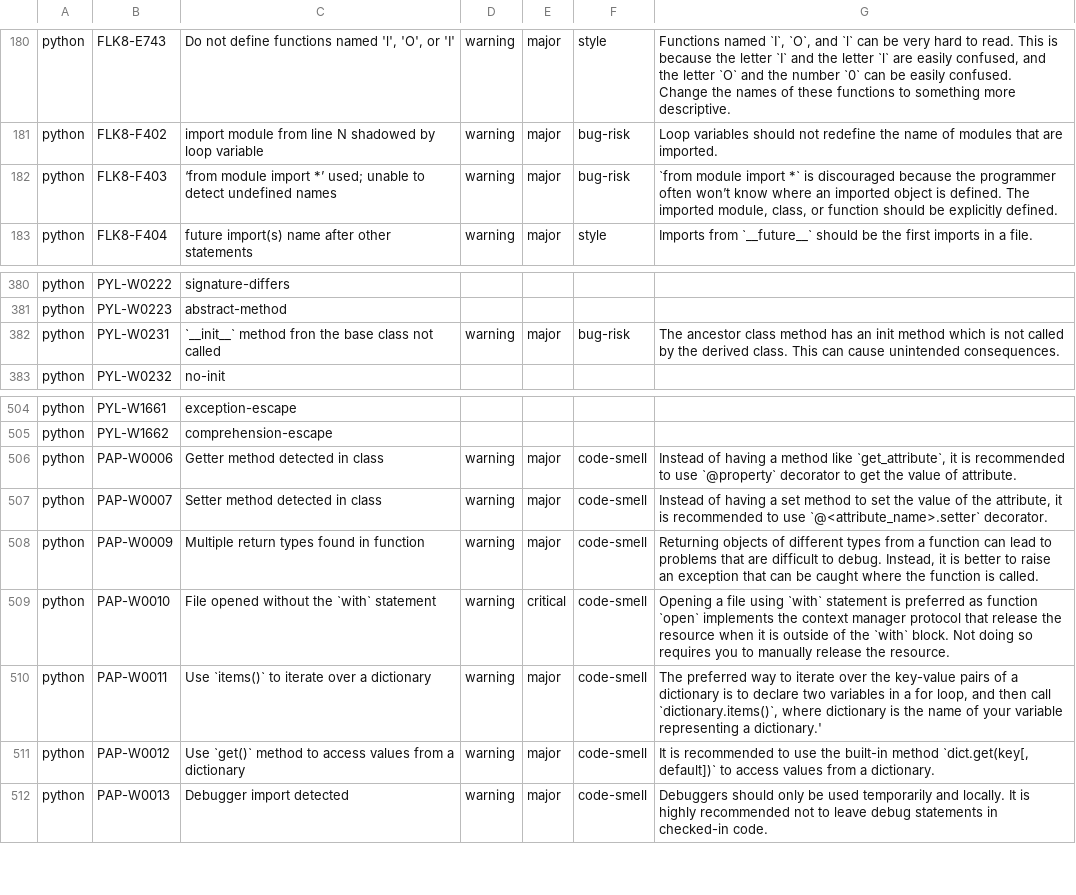
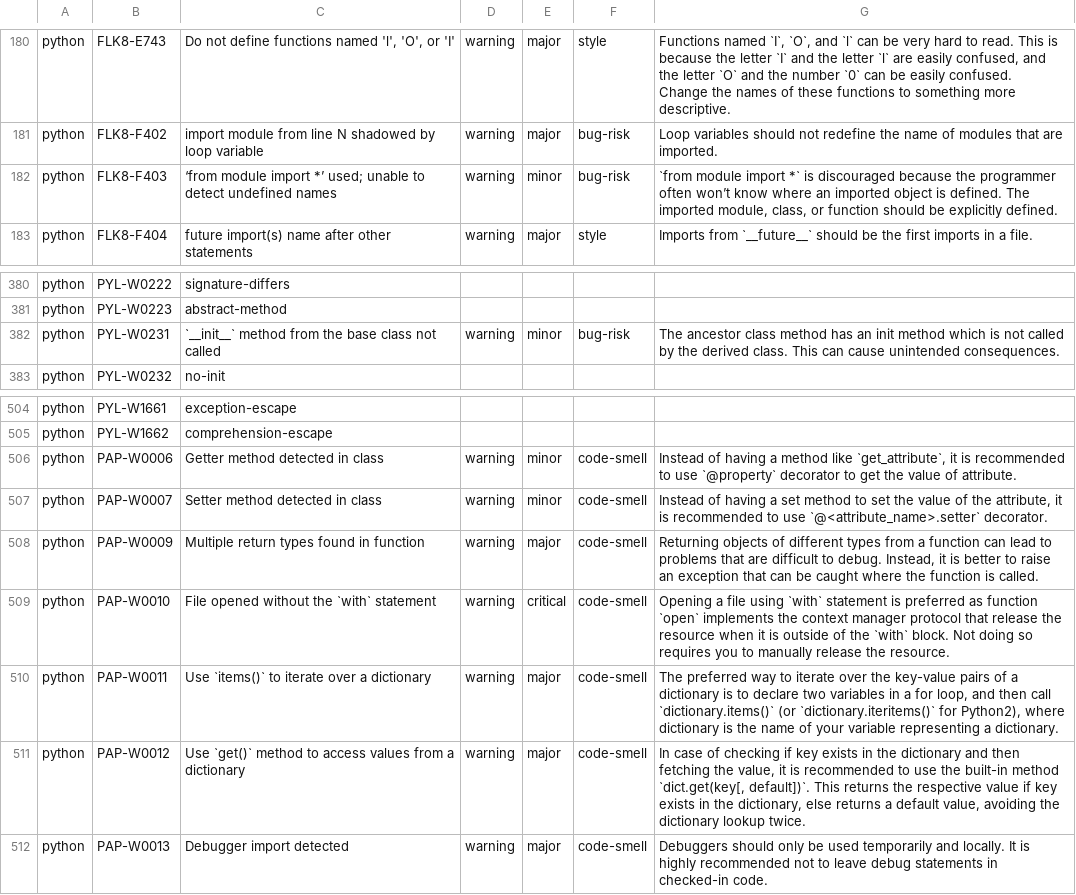
Before and after one commit to DeepSourceCorp/artifacts, a CSV file: issues/python.csv, drawn as a sheet; only a part is shown, gaps mark what is left out.

Commit message:
Change severity and fix typo

```diff
--- a/issues/python.csv
+++ b/issues/python.csv
@@ -212,3 +212,3 @@ Change the names of these functions to something more descriptive."
 python,FLK8-F402,import module from line N shadowed by loop variable,warning,major,bug-risk,Loop variables should not redefine the name of modules that are imported.
-python,FLK8-F403,‘from module import *’ used; unable to detect undefined names,warning,major,bug-risk,"`from module import *` is discouraged because the programmer often won’t know where an imported object is defined. The imported module, class, or function should be explicitly defined."
+python,FLK8-F403,‘from module import *’ used; unable to detect undefined names,warning,minor,bug-risk,"`from module import *` is discouraged because the programmer often won’t know where an imported object is defined. The imported module, class, or function should be explicitly defined."
 python,FLK8-F404,future import(s) name after other statements,warning,major,style,Imports from `__future__` should be the first imports in a file.
@@ -418,3 +418,3 @@ python,PYL-W0222,signature-differs,,,,
 python,PYL-W0223,abstract-method,,,,
-python,PYL-W0231,`__init__` method fron the base class not called,warning,major,bug-risk,The ancestor class method has an init method which is not called by the derived class. This can cause unintended consequences.
+python,PYL-W0231,`__init__` method from the base class not called,warning,minor,bug-risk,The ancestor class method has an init method which is not called by the derived class. This can cause unintended consequences.
 python,PYL-W0232,no-init,,,,
@@ -543,8 +543,8 @@ python,PYL-W1661,exception-escape,,,,
 python,PYL-W1662,comprehension-escape,,,,
-python,PAP-W0006,Getter method detected in class,warning,major,code-smell,"Instead of having a method like `get_attribute`, it is recommended to use `@property` decorator to get the value of attribute."
-python,PAP-W0007,Setter method detected in class,warning,major,code-smell,"Instead of having a set method to set the value of the attribute, it is recommended to use `@<attribute_name>.setter` decorator."
+python,PAP-W0006,Getter method detected in class,warning,minor,code-smell,"Instead of having a method like `get_attribute`, it is recommended to use `@property` decorator to get the value of attribute."
+python,PAP-W0007,Setter method detected in class,warning,minor,code-smell,"Instead of having a set method to set the value of the attribute, it is recommended to use `@<attribute_name>.setter` decorator."
 python,PAP-W0009,Multiple return types found in function,warning,major,code-smell,"Returning objects of different types from a function can lead to problems that are difficult to debug. Instead, it is better to raise an exception that can be caught where the function is called."
 python,PAP-W0010,File opened without the `with` statement,warning,critical,code-smell,Opening a file using `with` statement is preferred as function `open` implements the context manager protocol that release the resource when it is outside of the `with` block. Not doing so requires you to manually release the resource.
-python,PAP-W0011,Use `items()` to iterate over a dictionary,warning,major,code-smell,"The preferred way to iterate over the key-value pairs of a dictionary is to declare two variables in a for loop, and then call `dictionary.items()`, where dictionary is the name of your variable representing a dictionary.'"
-python,PAP-W0012,Use `get()` method to access values from a dictionary,warning,major,code-smell,"It is recommended to use the built-in method `dict.get(key[, default])` to access values from a dictionary."
+python,PAP-W0011,Use `items()` to iterate over a dictionary,warning,major,code-smell,"The preferred way to iterate over the key-value pairs of a dictionary is to declare two variables in a for loop, and then call `dictionary.items()` (or `dictionary.iteritems()` for Python2), where dictionary is the name of your variable representing a dictionary."
+python,PAP-W0012,Use `get()` method to access values from a dictionary,warning,major,code-smell,"In case of checking if key exists in the dictionary and then fetching the value, it is recommended to use the built-in method `dict.get(key[, default])`. This returns the respective value if key exists in the dictionary, else returns a default value, avoiding the dictionary lookup twice."
 python,PAP-W0013,Debugger import detected,warning,major,code-smell,Debuggers should only be used temporarily and locally. It is highly recommended not to leave debug statements in checked-in code.
```
